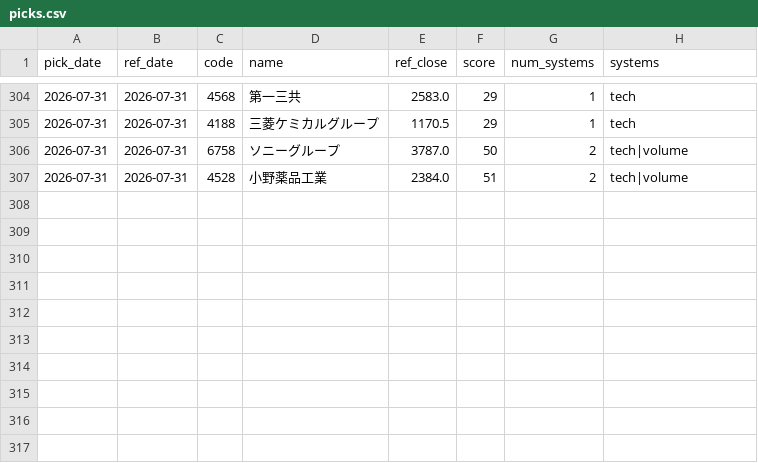
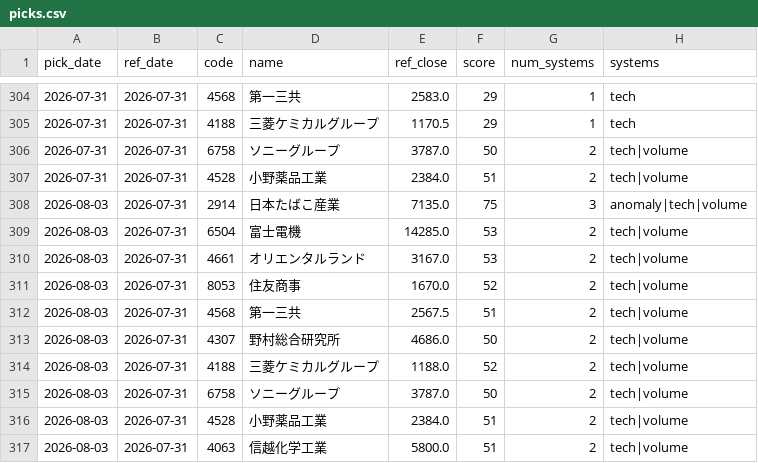
Before and after one commit to Resapan159/Kabu-app, a CSV file: history/picks.csv, drawn as a sheet; only a part is shown, gaps mark what is left out.

```diff
--- a/history/picks.csv
+++ b/history/picks.csv
@@ -307 +307,11 @@ pick_date,ref_date,code,name,ref_close,score,num_systems,systems
 2026-07-31,2026-07-31,4528,小野薬品工業,2384.0,51,2,tech|volume
+2026-08-03,2026-07-31,2914,日本たばこ産業,7135.0,75,3,anomaly|tech|volume
+2026-08-03,2026-07-31,6504,富士電機,14285.0,53,2,tech|volume
+2026-08-03,2026-07-31,4661,オリエンタルランド,3167.0,53,2,tech|volume
+2026-08-03,2026-07-31,8053,住友商事,1670.0,52,2,tech|volume
+2026-08-03,2026-07-31,4568,第一三共,2567.5,51,2,tech|volume
+2026-08-03,2026-07-31,4307,野村総合研究所,4686.0,50,2,tech|volume
+2026-08-03,2026-07-31,4188,三菱ケミカルグループ,1188.0,52,2,tech|volume
+2026-08-03,2026-07-31,6758,ソニーグループ,3787.0,50,2,tech|volume
+2026-08-03,2026-07-31,4528,小野薬品工業,2384.0,51,2,tech|volume
+2026-08-03,2026-07-31,4063,信越化学工業,5800.0,51,2,tech|volume
```
Also changed, not shown: history/results.csv, 3 other files.
